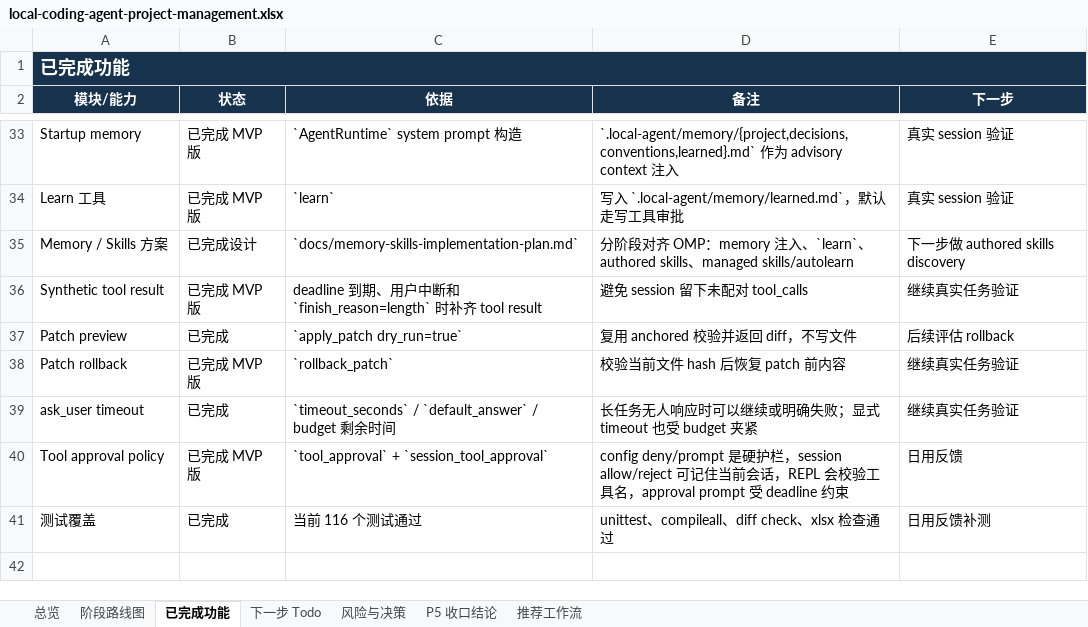
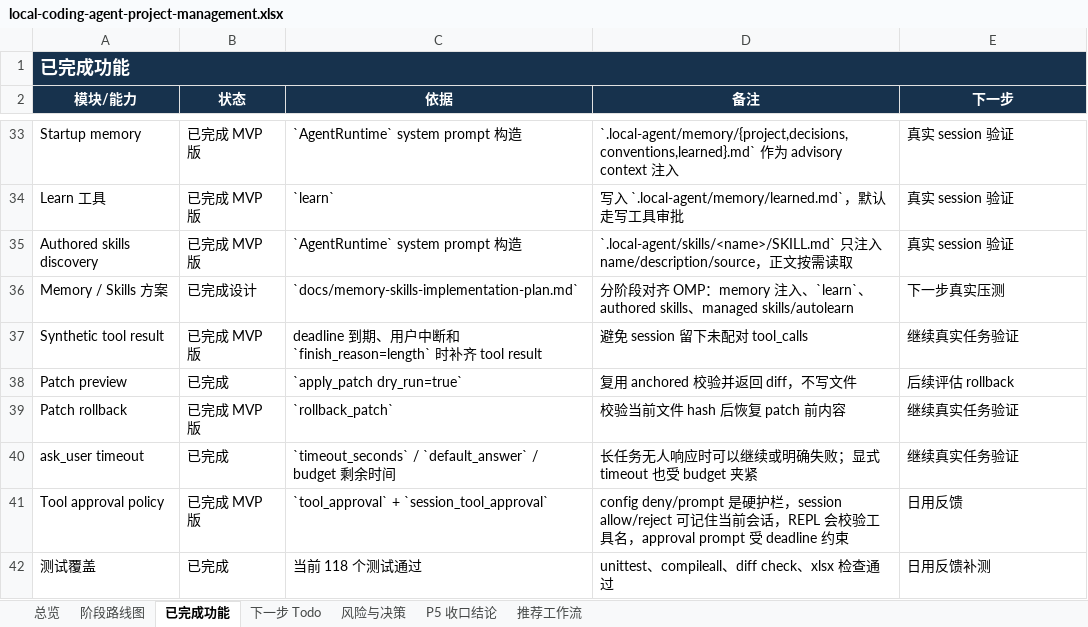
Before and after one commit to noone6931/lca-private-handoff-20260803, an Excel workbook: docs/local-coding-agent-project-management.xlsx, sheet 已完成功能, drawn as a sheet; only a part is shown, gaps mark what is left out; values as stored, in another font and other column widths than the file's, no borders; addresses are those after the commit; the diff names each change by its address in the sheet, - before the commit and + after, or states it on an @@ line.

Commit message:
Add authored skills discovery

```diff
--- a/docs/local-coding-agent-project-management.xlsx (sheet 已完成功能)
+++ b/docs/local-coding-agent-project-management.xlsx (sheet 已完成功能)
+row 35: Authored skills discovery | 已完成 MVP 版 | `AgentRuntime` system prompt 构造 | `.local-agent/skills/<name>/SKILL.md` 只注入 name/description/source，正文按需读取 | 真实 session 验证
-E36 (下一步): 下一步做 authored skills discovery
+E36 (下一步): 下一步真实压测
-C42 (依据): 当前 116 个测试通过
+C42 (依据): 当前 118 个测试通过
```
Also changed, not shown: sheet 推荐工作流, sheet 总览, sheet P5 收口结论, sheet 风险与决策, sheet 阶段路线图, sheet 下一步 Todo, 8 other files.
